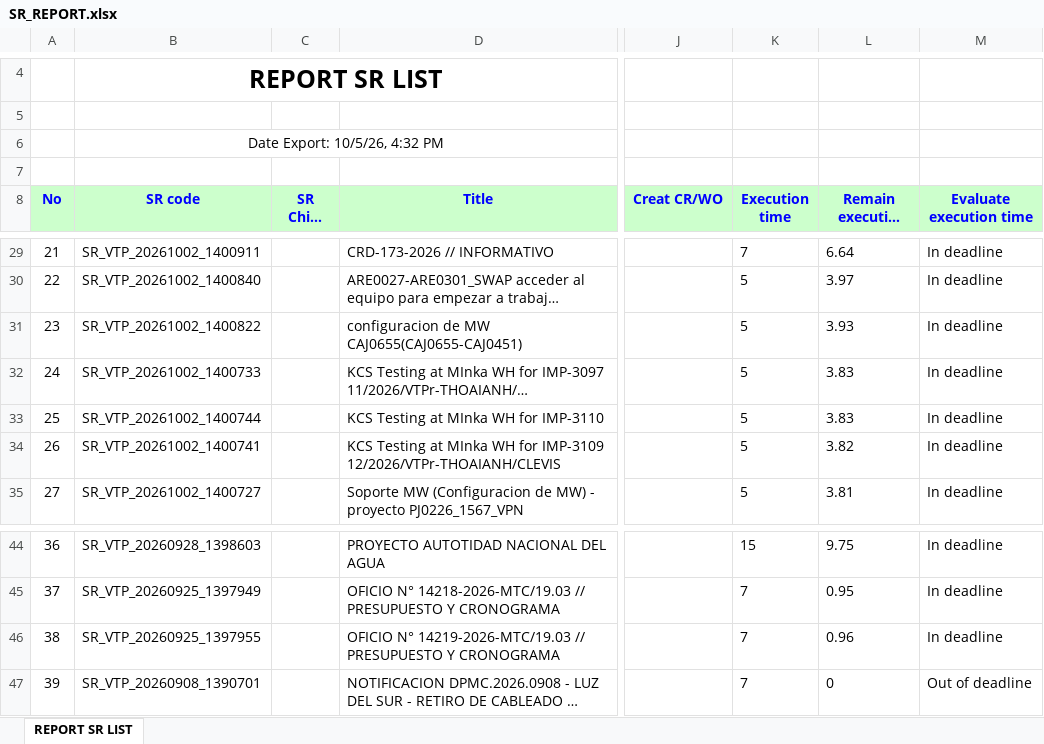
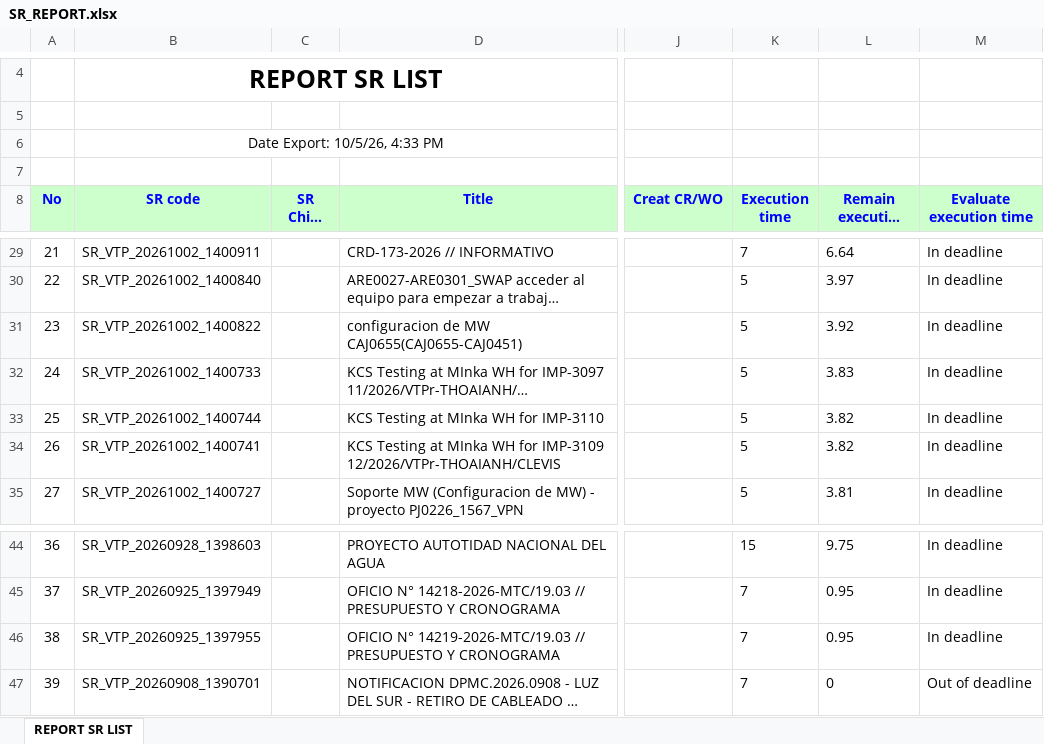
Before and after one commit to alvaromartinezg/sr_dashboard, an Excel workbook: SR_REPORT.xlsx, sheet REPORT SR LIST, drawn as a sheet; only a part is shown, gaps mark what is left out; long unchanged cells end in …; values as stored, in another font and other column widths than the file's, no borders; the diff names each change by its address in the sheet, - before the commit and + after, or states it on an @@ line.

Commit message:
update SR report

```diff
--- a/SR_REPORT.xlsx (sheet REPORT SR LIST)
+++ b/SR_REPORT.xlsx (sheet REPORT SR LIST)
-B6 (SR code): Date Export: 10/5/26, 4:32 PM
+B6 (SR code): Date Export: 10/5/26, 4:33 PM
-L31 (Remain execution time): 3.93
+L31 (Remain execution time): 3.92
-L33 (Remain execution time): 3.83
+L33 (Remain execution time): 3.82
-L46 (Remain execution time): 0.96
+L46 (Remain execution time): 0.95
```
